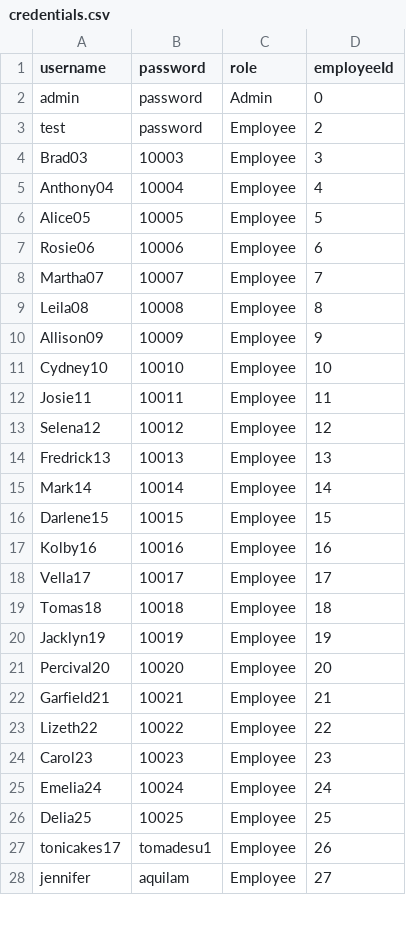
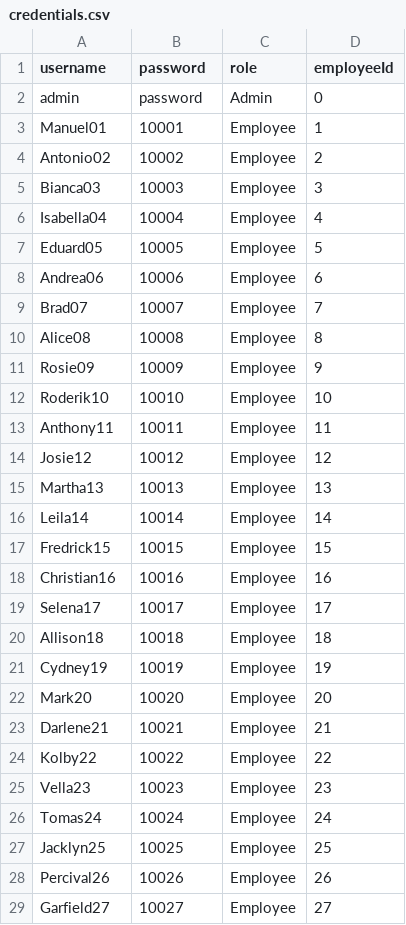
Before and after one commit to jayceebasa/OOP_Principles_MotorPH, a CSV file: resources/credentials.csv, drawn as a sheet; only a part is shown; the diff covers the shown part only.

```diff
--- a/resources/credentials.csv
+++ b/resources/credentials.csv
@@ -2,27 +2,28 @@ username,password,role,employeeId
 admin,password,Admin,0
-test,password,Employee,2
-Brad03,10003,Employee,3
-Anthony04,10004,Employee,4
-Alice05,10005,Employee,5
-Rosie06,10006,Employee,6
-Martha07,10007,Employee,7
-Leila08,10008,Employee,8
-Allison09,10009,Employee,9
-Cydney10,10010,Employee,10
-Josie11,10011,Employee,11
-Selena12,10012,Employee,12
-Fredrick13,10013,Employee,13
-Mark14,10014,Employee,14
-Darlene15,10015,Employee,15
-Kolby16,10016,Employee,16
-Vella17,10017,Employee,17
-Tomas18,10018,Employee,18
-Jacklyn19,10019,Employee,19
-Percival20,10020,Employee,20
-Garfield21,10021,Employee,21
-Lizeth22,10022,Employee,22
-Carol23,10023,Employee,23
-Emelia24,10024,Employee,24
-Delia25,10025,Employee,25
-tonicakes17,tomadesu1,Employee,26
-jennifer,aquilam,Employee,27
+Manuel01,10001,Employee,1
+Antonio02,10002,Employee,2
+Bianca03,10003,Employee,3
+Isabella04,10004,Employee,4
+Eduard05,10005,Employee,5
+Andrea06,10006,Employee,6
+Brad07,10007,Employee,7
+Alice08,10008,Employee,8
+Rosie09,10009,Employee,9
+Roderik10,10010,Employee,10
+Anthony11,10011,Employee,11
+Josie12,10012,Employee,12
+Martha13,10013,Employee,13
+Leila14,10014,Employee,14
+Fredrick15,10015,Employee,15
+Christian16,10016,Employee,16
+Selena17,10017,Employee,17
+Allison18,10018,Employee,18
+Cydney19,10019,Employee,19
+Mark20,10020,Employee,20
+Darlene21,10021,Employee,21
+Kolby22,10022,Employee,22
+Vella23,10023,Employee,23
+Tomas24,10024,Employee,24
+Jacklyn25,10025,Employee,25
+Percival26,10026,Employee,26
+Garfield27,10027,Employee,27
```
Also changed, not shown: 5 added rows and 4 edited cells elsewhere in this file, resources/Employees.csv, 2 other files.
